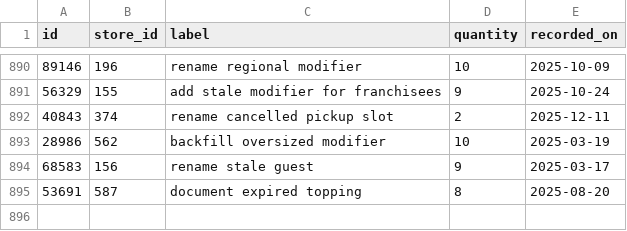
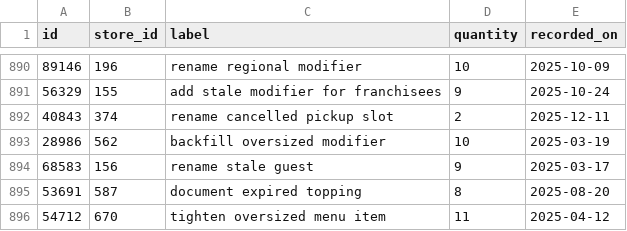
Before and after one commit to wwtdigital/copperpot-pricing-pipeline, a CSV file: seeds/generated/pricing_rows.csv, drawn as a sheet; only a part is shown, gaps mark what is left out.

```diff
--- a/seeds/generated/pricing_rows.csv
+++ b/seeds/generated/pricing_rows.csv
@@ -895 +895,2 @@ id,store_id,label,quantity,recorded_on
 53691,587,document expired topping,8,2025-08-20
+54712,670,tighten oversized menu item,11,2025-04-12
```
Also changed, not shown: 2 other files.
